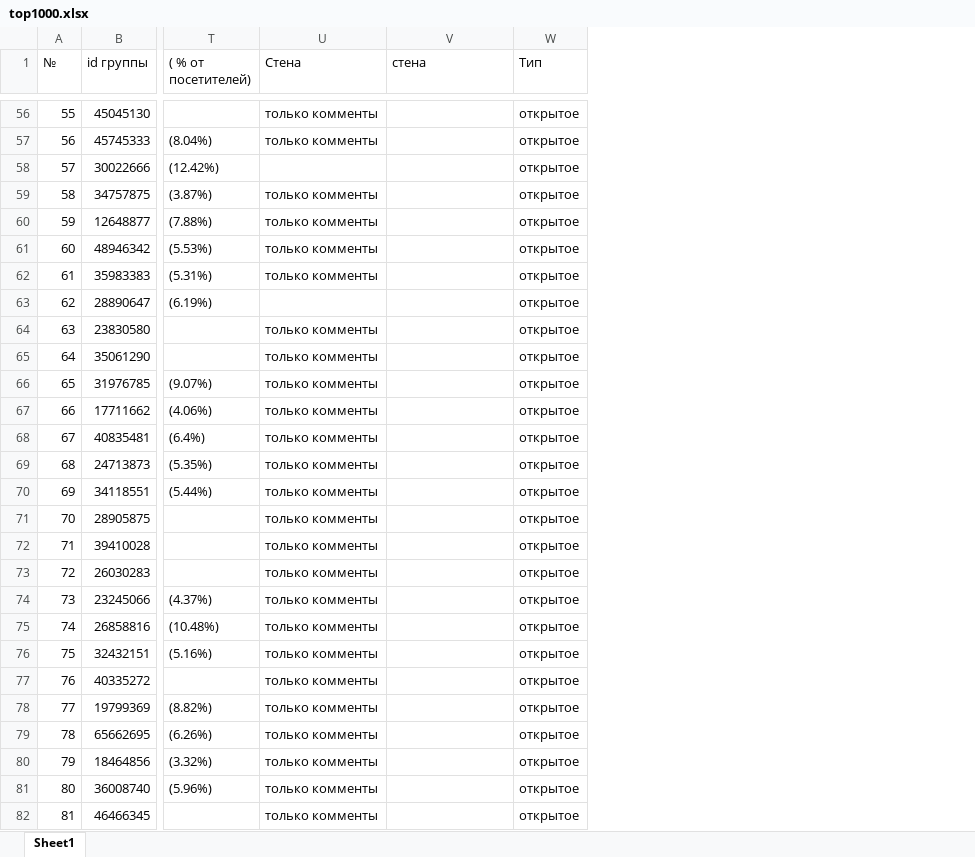
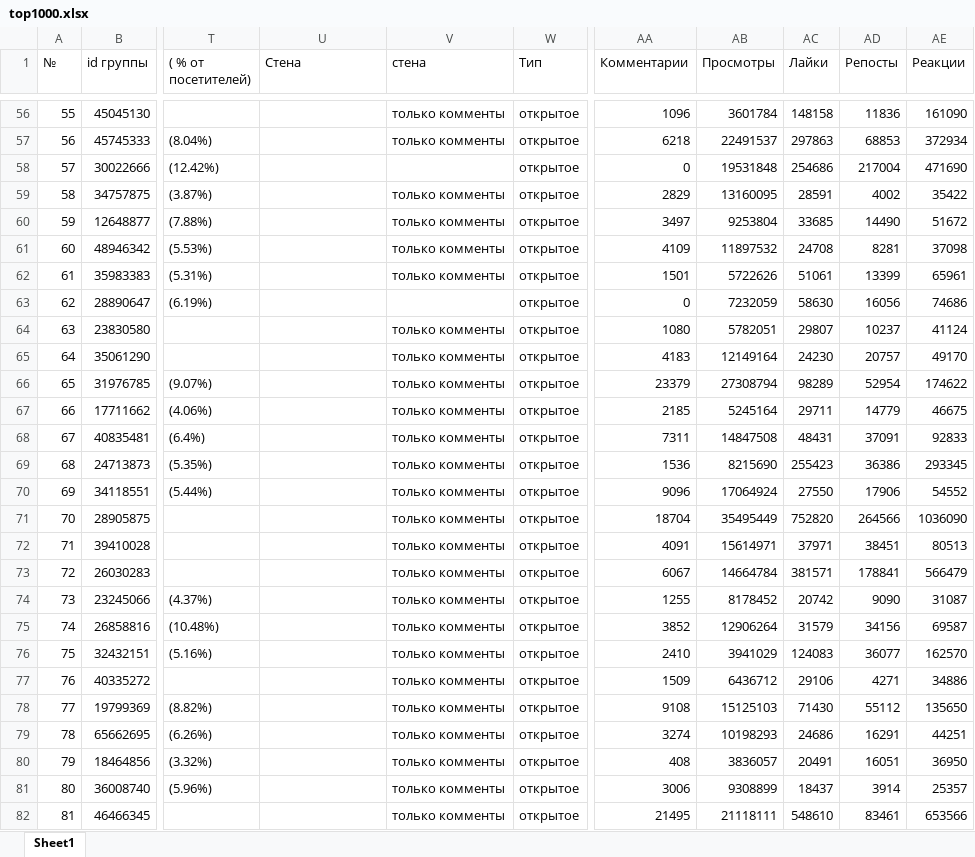
Before and after one commit to Fenslau/Relate1, an Excel workbook: public/temp/top1000.xlsx, sheet Sheet1, drawn as a sheet; only a part is shown, gaps mark what is left out; values as stored, in another font and other column widths than the file's, no borders; the diff covers the shown part only; the diff names each change by its address in the sheet, - before the commit and + after, or states it on an @@ line.

```diff
--- a/public/temp/top1000.xlsx (sheet Sheet1)
+++ b/public/temp/top1000.xlsx (sheet Sheet1)
+column AA (Комментарии), rows 56-82: 1096 | 6218 | 0 | 2829 | 3497 | 4109 | 1501 | 0 | 1080 | 4183 | 23379 | 2185 | 7311 | 1536 | 9096 | 18704 | 4091 | 6067 | 1255 | 3852 | 2410 | 1509 | 9108 | 3274 | 408 | 3006 | 21495
+column AB (Просмотры), rows 56-82: 3601784 | 22491537 | 19531848 | 13160095 | 9253804 | 11897532 | 5722626 | 7232059 | 5782051 | 12149164 | 27308794 | 5245164 | 14847508 | 8215690 | 17064924 | 35495449 | 15614971 | 14664784 | 8178452 | 12906264 | 3941029 | 6436712 | 15125103 | 10198293 | 3836057 | 9308899 | 21118111
+column AC (Лайки), rows 56-82: 148158 | 297863 | 254686 | 28591 | 33685 | 24708 | 51061 | 58630 | 29807 | 24230 | 98289 | 29711 | 48431 | 255423 | 27550 | 752820 | 37971 | 381571 | 20742 | 31579 | 124083 | 29106 | 71430 | 24686 | 20491 | 18437 | 548610
+column AD (Репосты), rows 56-82: 11836 | 68853 | 217004 | 4002 | 14490 | 8281 | 13399 | 16056 | 10237 | 20757 | 52954 | 14779 | 37091 | 36386 | 17906 | 264566 | 38451 | 178841 | 9090 | 34156 | 36077 | 4271 | 55112 | 16291 | 16051 | 3914 | 83461
+column AE (Реакции), rows 56-82: 161090 | 372934 | 471690 | 35422 | 51672 | 37098 | 65961 | 74686 | 41124 | 49170 | 174622 | 46675 | 92833 | 293345 | 54552 | 1036090 | 80513 | 566479 | 31087 | 69587 | 162570 | 34886 | 135650 | 44251 | 36950 | 25357 | 653566
-U56:U57 (Стена): только комменты
+U56:U57 (Стена): (empty)
-V56:V57 (стена): (empty)
+V56:V57 (стена): только комменты
-U59:U62 (Стена): только комменты
+U59:U62 (Стена): (empty)
-V59:V62 (стена): (empty)
+V59:V62 (стена): только комменты
-U64:U82 (Стена): только комменты
+U64:U82 (Стена): (empty)
-V64:V82 (стена): (empty)
+V64:V82 (стена): только комменты
```
Also changed, not shown: 1820 edited cells elsewhere in this sheet, 9 other files.
